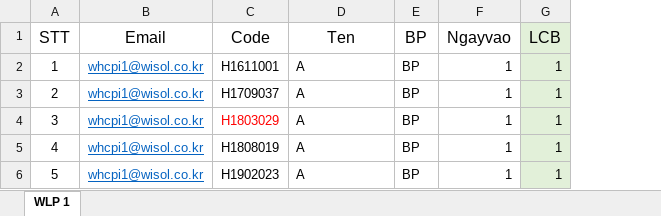
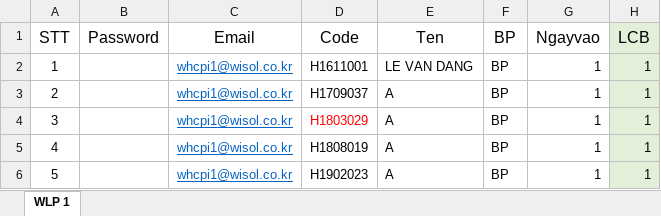
Before and after one commit to DangLinh92/WINFORM, an Excel workbook: sMail/DataMail.xlsx, sheet WLP 1, drawn as a sheet; only a part is shown; values as stored, in another font and other column widths than the file's, no borders; conditional formats not drawn; addresses are those after the commit; the diff names each change by its address in the sheet, - before the commit and + after, or states it on an @@ line.

```diff
--- a/sMail/DataMail.xlsx (sheet WLP 1)
+++ b/sMail/DataMail.xlsx (sheet WLP 1)
+column B (Password), empty
-E2 (Ten): A
+E2 (Ten): LE VAN DANG
```
Also changed, not shown: 11 other files.
